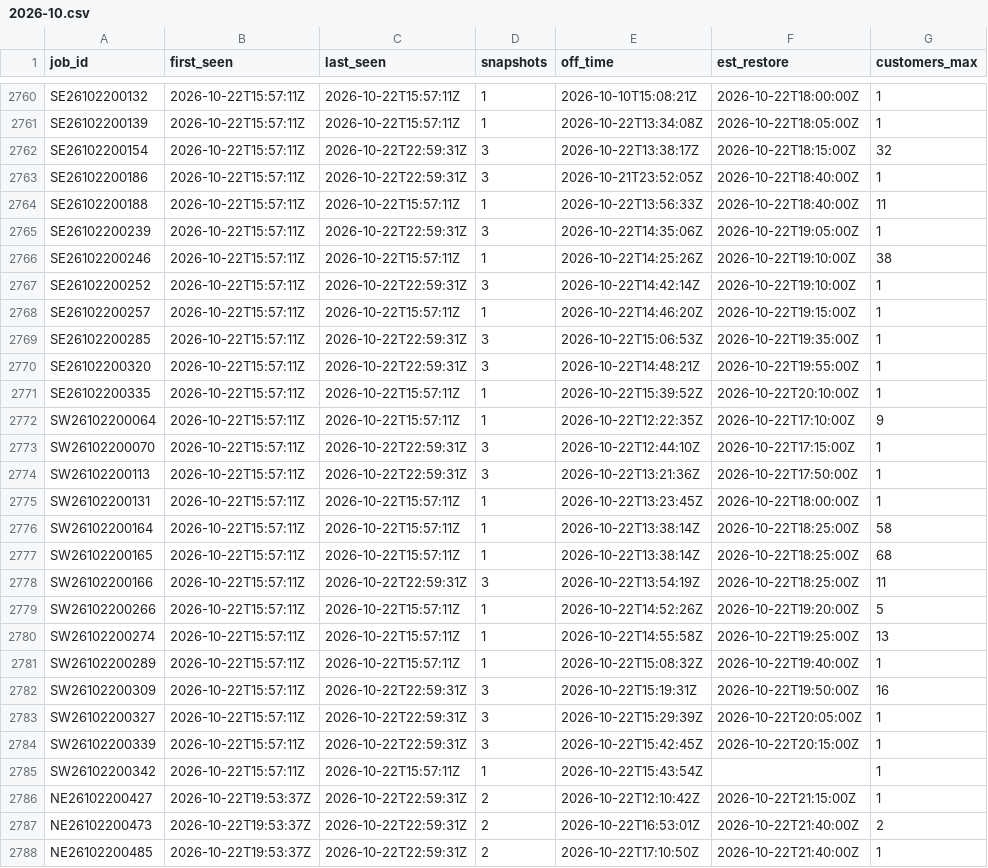
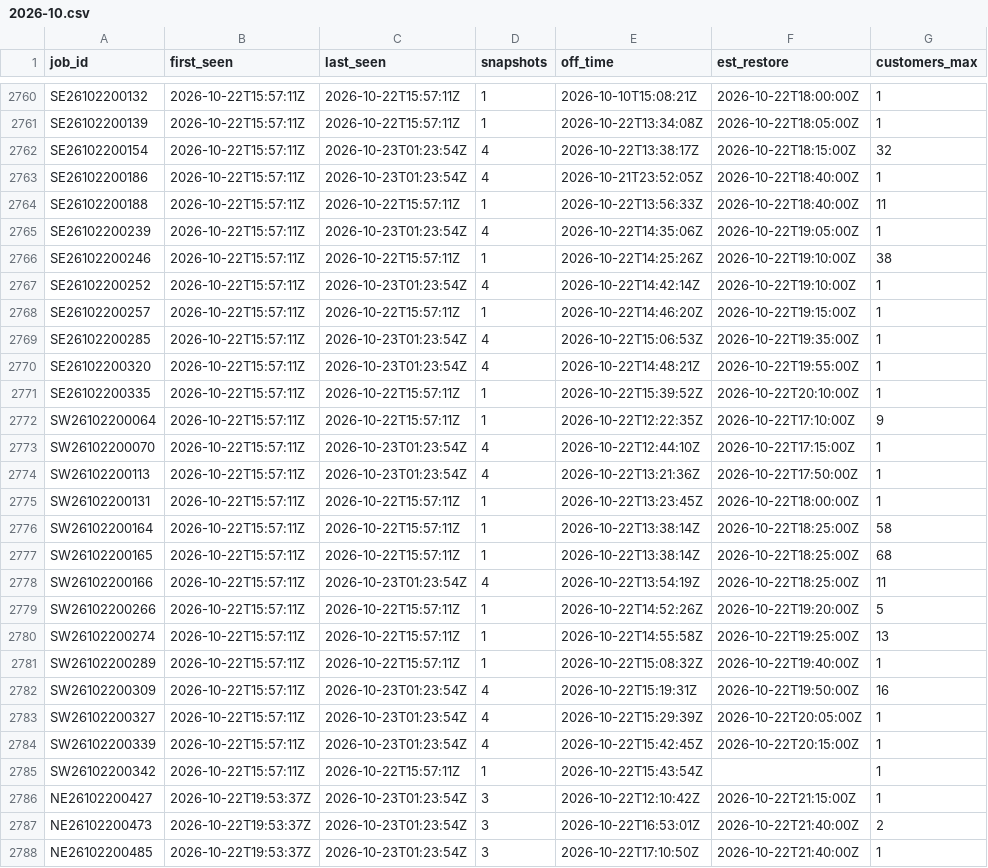
Before and after one commit to wadamcI/dte-outages, a CSV file: dte/history/2026-10.csv, drawn as a sheet; only a part is shown, gaps mark what is left out; the diff covers the shown part only; the diff names each change by its address in the sheet, - before the commit and + after, or states it on an @@ line.

```diff
--- a/dte/history/2026-10.csv
+++ b/dte/history/2026-10.csv
-C2762:C2763 (last_seen): 2026-10-22T22:59:31Z
+C2762:C2763 (last_seen): 2026-10-23T01:23:54Z
-D2762:D2763 (snapshots): 3
+D2762:D2763 (snapshots): 4
-C2765 (last_seen): 2026-10-22T22:59:31Z
+C2765 (last_seen): 2026-10-23T01:23:54Z
-D2765 (snapshots): 3
+D2765 (snapshots): 4
-C2767 (last_seen): 2026-10-22T22:59:31Z
+C2767 (last_seen): 2026-10-23T01:23:54Z
-D2767 (snapshots): 3
+D2767 (snapshots): 4
-C2769:C2770 (last_seen): 2026-10-22T22:59:31Z
+C2769:C2770 (last_seen): 2026-10-23T01:23:54Z
-D2769:D2770 (snapshots): 3
+D2769:D2770 (snapshots): 4
-C2773:C2774 (last_seen): 2026-10-22T22:59:31Z
+C2773:C2774 (last_seen): 2026-10-23T01:23:54Z
-D2773:D2774 (snapshots): 3
+D2773:D2774 (snapshots): 4
-C2778 (last_seen): 2026-10-22T22:59:31Z
+C2778 (last_seen): 2026-10-23T01:23:54Z
-D2778 (snapshots): 3
+D2778 (snapshots): 4
-C2782:C2784 (last_seen): 2026-10-22T22:59:31Z
+C2782:C2784 (last_seen): 2026-10-23T01:23:54Z
-D2782:D2784 (snapshots): 3
+D2782:D2784 (snapshots): 4
-C2786:C2788 (last_seen): 2026-10-22T22:59:31Z
+C2786:C2788 (last_seen): 2026-10-23T01:23:54Z
-D2786:D2788 (snapshots): 2
+D2786:D2788 (snapshots): 3
```
Also changed, not shown: 96 edited cells elsewhere in this file.
